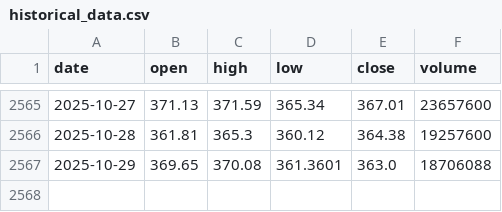
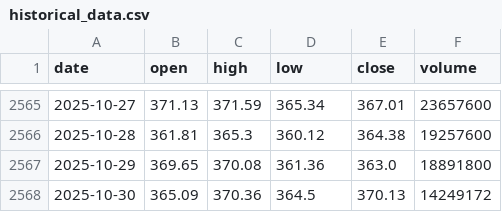
Before and after one commit to LukeGSW/AnalisiCiclica-GLD, a CSV file: data/GLD/historical_data.csv, drawn as a sheet; only a part is shown, gaps mark what is left out.

```diff
--- a/data/GLD/historical_data.csv
+++ b/data/GLD/historical_data.csv
@@ -2566,2 +2566,3 @@ date,open,high,low,close,volume
 2025-10-28,361.81,365.3,360.12,364.38,19257600
-2025-10-29,369.65,370.08,361.3601,363.0,18706088
+2025-10-29,369.65,370.08,361.36,363.0,18891800
+2025-10-30,365.09,370.36,364.5,370.13,14249172
```
Also changed, not shown: data/GLD/signals.csv, 3 other files.
